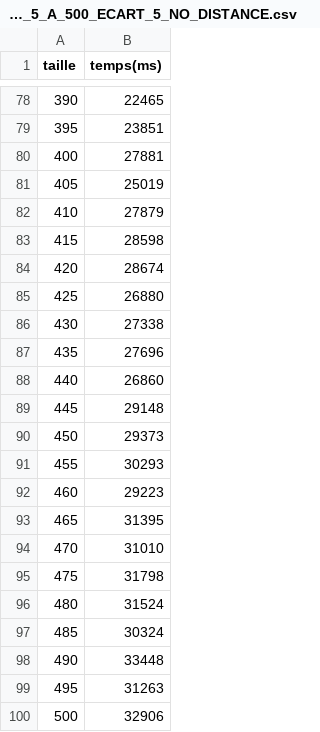
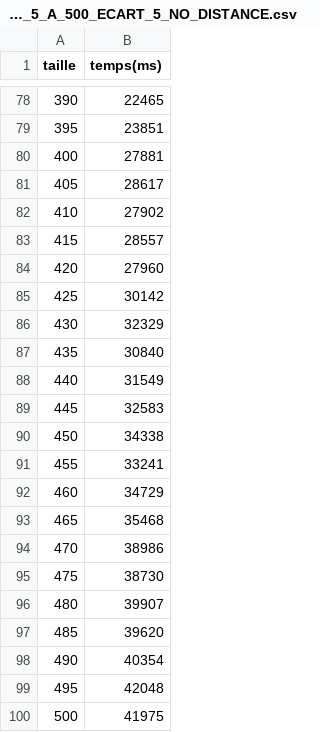
Before and after one commit to blavogiez/developpement-modulab-Semestre3, a CSV file: labyrinth/res/benchmarks/FUSION_TAILLE_5_A_500_ECART_5_NO_DISTANCE.csv, drawn as a sheet; only a part is shown, gaps mark what is left out.

```diff
--- a/labyrinth/res/benchmarks/FUSION_TAILLE_5_A_500_ECART_5_NO_DISTANCE.csv
+++ b/labyrinth/res/benchmarks/FUSION_TAILLE_5_A_500_ECART_5_NO_DISTANCE.csv
@@ -80,21 +80,21 @@ taille,temps(ms)
 400,27881
-405,25019
-410,27879
-415,28598
-420,28674
-425,26880
-430,27338
-435,27696
-440,26860
-445,29148
-450,29373
-455,30293
-460,29223
-465,31395
-470,31010
-475,31798
-480,31524
-485,30324
-490,33448
-495,31263
-500,32906
+405,28617
+410,27902
+415,28557
+420,27960
+425,30142
+430,32329
+435,30840
+440,31549
+445,32583
+450,34338
+455,33241
+460,34729
+465,35468
+470,38986
+475,38730
+480,39907
+485,39620
+490,40354
+495,42048
+500,41975
```
Also changed, not shown: labyrinth/res/benchmarks/FUSION_TAILLE_5_A_500_ECART_5_DISTANCE.csv, 9 other files.
